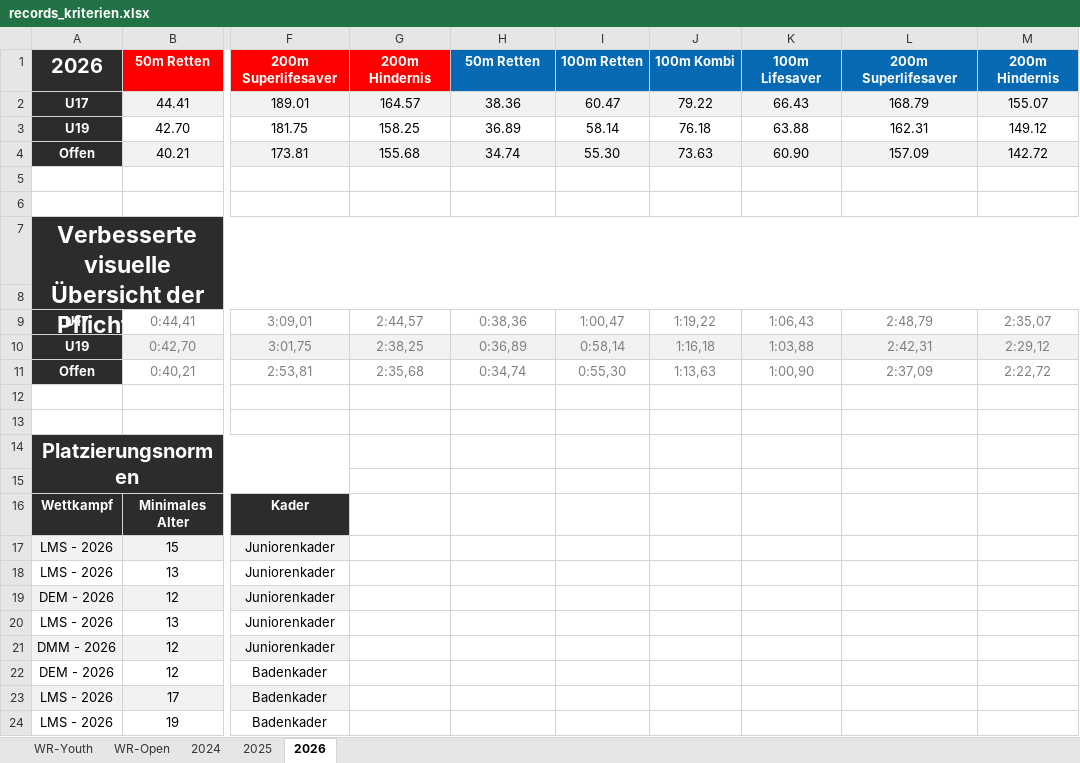
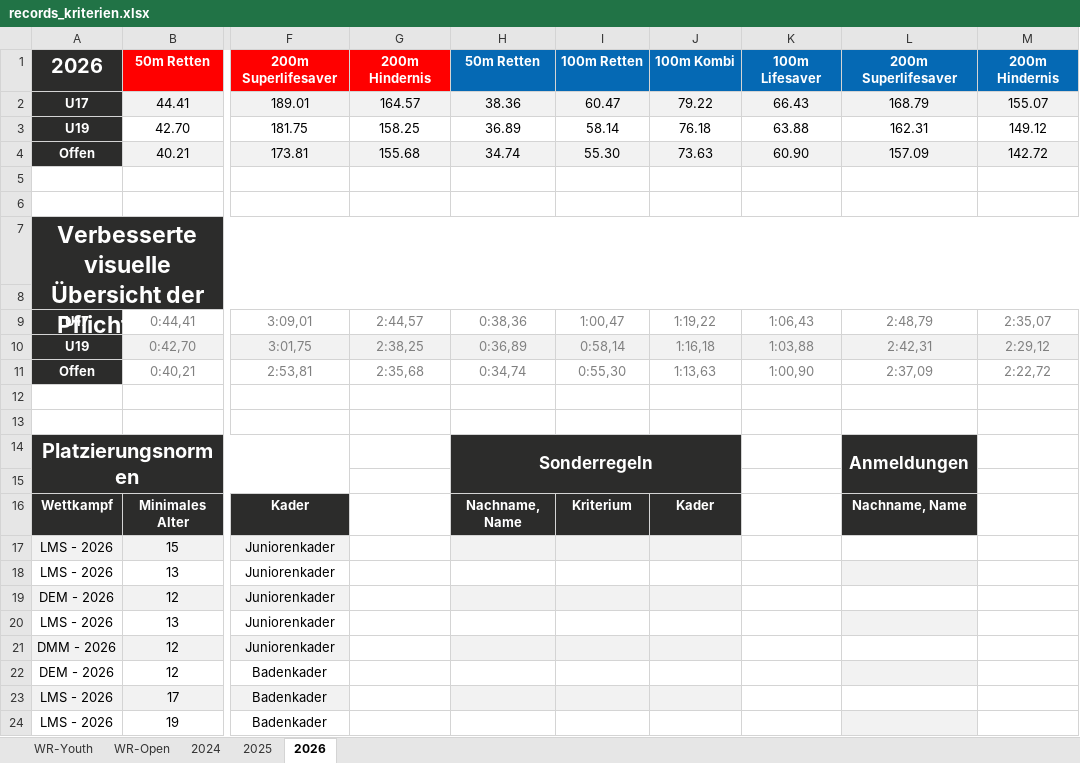
Before and after one commit to jp-gnad/Lifesaving_Baden, an Excel workbook: web2/data/records_kriterien.xlsx, sheet 2026, drawn as a sheet; only a part is shown, gaps mark what is left out; values as stored, in another font and other column widths than the file's, no borders; the diff names each change by its address in the sheet, - before the commit and + after, or states it on an @@ line.

```diff
--- a/web2/data/records_kriterien.xlsx (sheet 2026)
+++ b/web2/data/records_kriterien.xlsx (sheet 2026)
-H14: (empty)
+H14: Sonderregeln
-H14:J16 fill: none
+H14:J16 fill: #2C2C2B
+H14:J15 merged
-L14: (empty)
+L14: Anmeldungen
-L14:L16 fill: none
+L14:L16 fill: #2C2C2B
+L14:L15 merged
-H16: (empty)
+H16: Nachname, Name
-I16: (empty)
+I16: Kriterium
-J16: (empty)
+J16: Kader
-L16: (empty)
+L16: Nachname, Name
-H17:J17 fill: none
+H17:J17 fill: #F2F2F2
-L18 fill: none
+L18 fill: #F2F2F2
-H19:J19 fill: none
+H19:J19 fill: #F2F2F2
-L20 fill: none
+L20 fill: #F2F2F2
-H21:J21 fill: none
+H21:J21 fill: #F2F2F2
-L22 fill: none
+L22 fill: #F2F2F2
-H23:J23 fill: none
+H23:J23 fill: #F2F2F2
-L24 fill: none
+L24 fill: #F2F2F2
```
Also changed, not shown: sheet 2025, sheet 2024, 1 other file.
